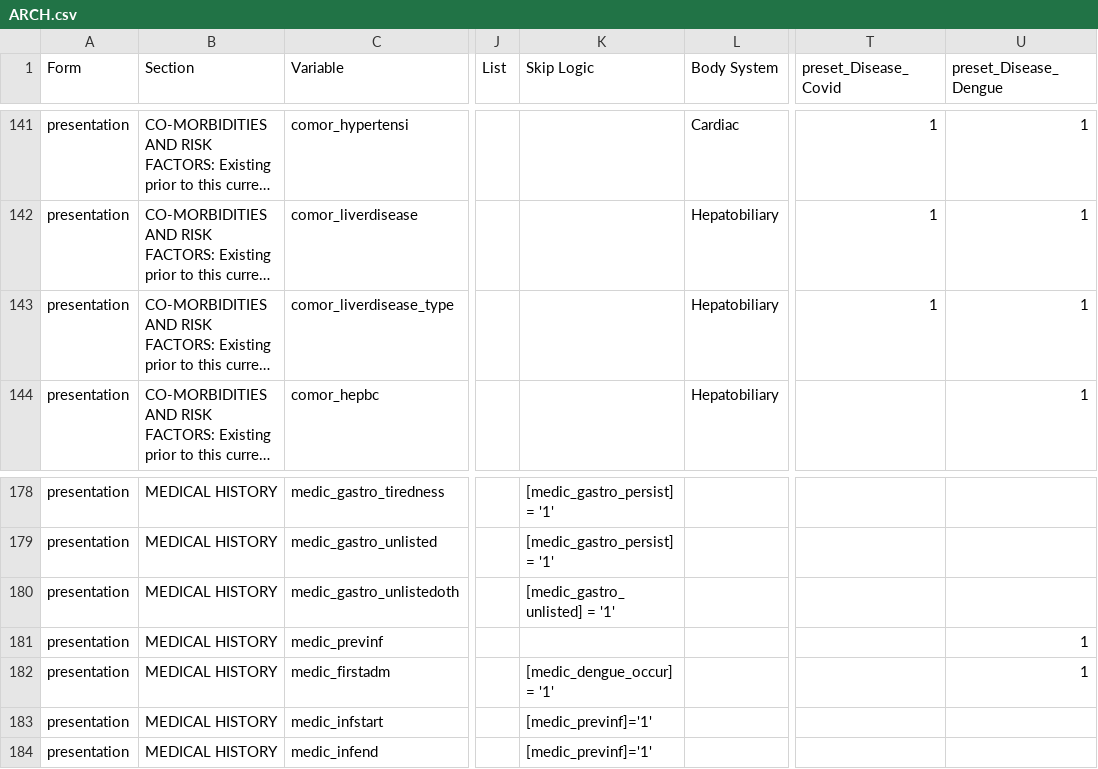
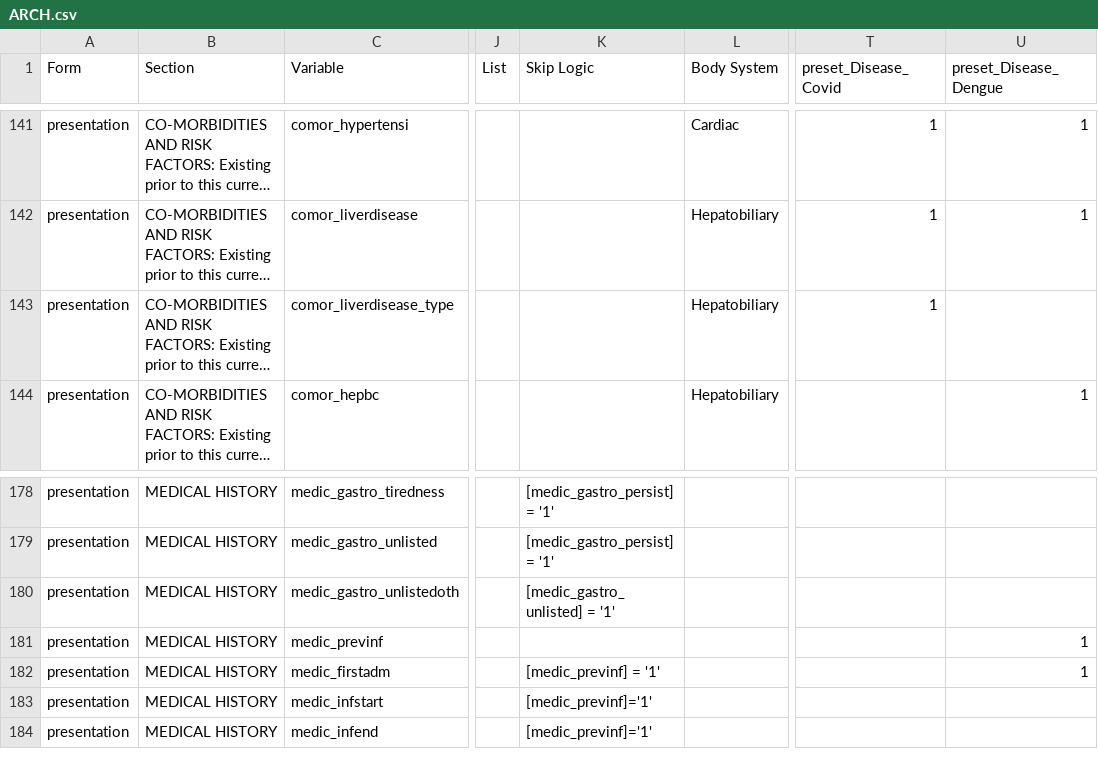
Before and after one commit to ISARICResearch/DataPlatform, a CSV file: ARCH/ARCH1.0.0/ARCH.csv, drawn as a sheet; only a part is shown, gaps mark what is left out; long unchanged cells end in …; the diff names each change by its address in the sheet, - before the commit and + after, or states it on an @@ line.

Commit message:
BL error+preset fix

```diff
--- a/ARCH/ARCH1.0.0/ARCH.csv
+++ b/ARCH/ARCH1.0.0/ARCH.csv
-U143 (preset_Disease_Dengue): 1
+U143 (preset_Disease_Dengue): (empty)
-K182 (Skip Logic): [medic_dengue_occur] = '1'
+K182 (Skip Logic): [medic_previnf] = '1'
```
